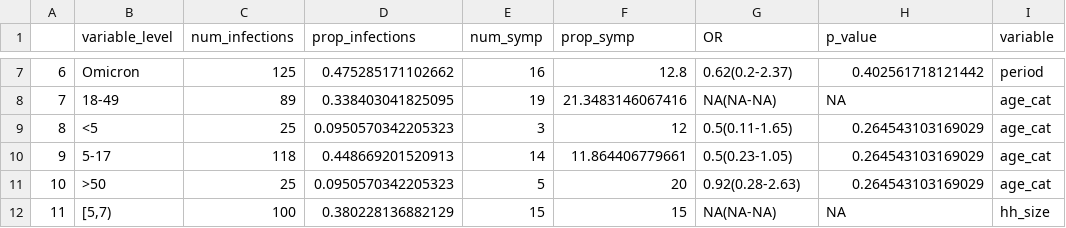
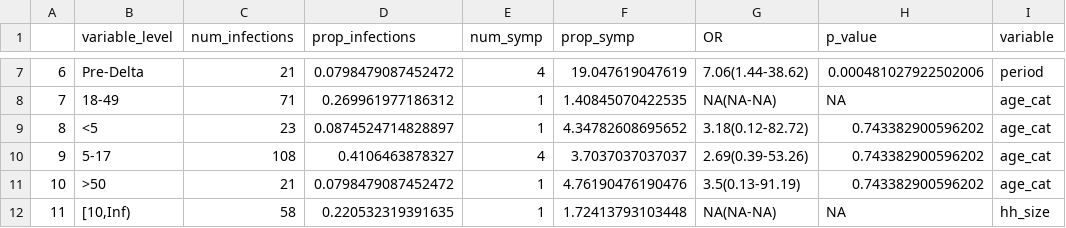
Before and after one commit to Rhys-wenlock/Transvir_SCV2_incidence, a CSV file: Output/Symp_univariate.csv, drawn as a sheet; only a part is shown, gaps mark what is left out; the diff covers the shown part only.

```diff
--- a/Output/Symp_univariate.csv
+++ b/Output/Symp_univariate.csv
@@ -7,6 +7,6 @@
-"6","Omicron",125,0.475285171102662,16,12.8,"0.62(0.2-2.37)",0.402561718121442,"period"
-"7","18-49",89,0.338403041825095,19,21.3483146067416,"NA(NA-NA)",NA,"age_cat"
-"8","<5",25,0.0950570342205323,3,12,"0.5(0.11-1.65)",0.264543103169029,"age_cat"
-"9","5-17",118,0.448669201520913,14,11.864406779661,"0.5(0.23-1.05)",0.264543103169029,"age_cat"
-"10",">50",25,0.0950570342205323,5,20,"0.92(0.28-2.63)",0.264543103169029,"age_cat"
-"11","[5,7)",100,0.380228136882129,15,15,"NA(NA-NA)",NA,"hh_size"
+"6","Pre-Delta",21,0.0798479087452472,4,19.047619047619,"7.06(1.44-38.62)",0.000481027922502006,"period"
+"7","18-49",71,0.269961977186312,1,1.40845070422535,"NA(NA-NA)",NA,"age_cat"
+"8","<5",23,0.0874524714828897,1,4.34782608695652,"3.18(0.12-82.72)",0.743382900596202,"age_cat"
+"9","5-17",108,0.4106463878327,4,3.7037037037037,"2.69(0.39-53.26)",0.743382900596202,"age_cat"
+"10",">50",21,0.0798479087452472,1,4.76190476190476,"3.5(0.13-91.19)",0.743382900596202,"age_cat"
+"11","[10,Inf)",58,0.220532319391635,1,1.72413793103448,"NA(NA-NA)",NA,"hh_size"
```
Also changed, not shown: 110 edited cells elsewhere in this file, Output/adj_symp_risk.csv, 62 other files.
